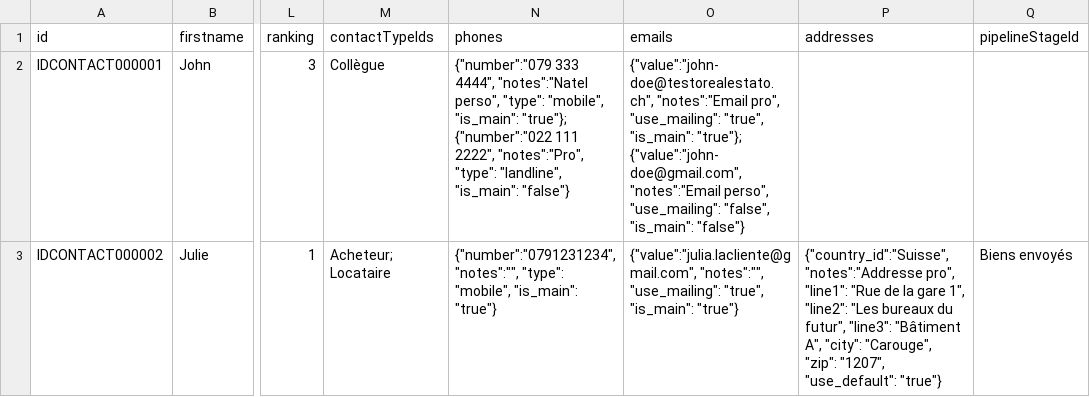
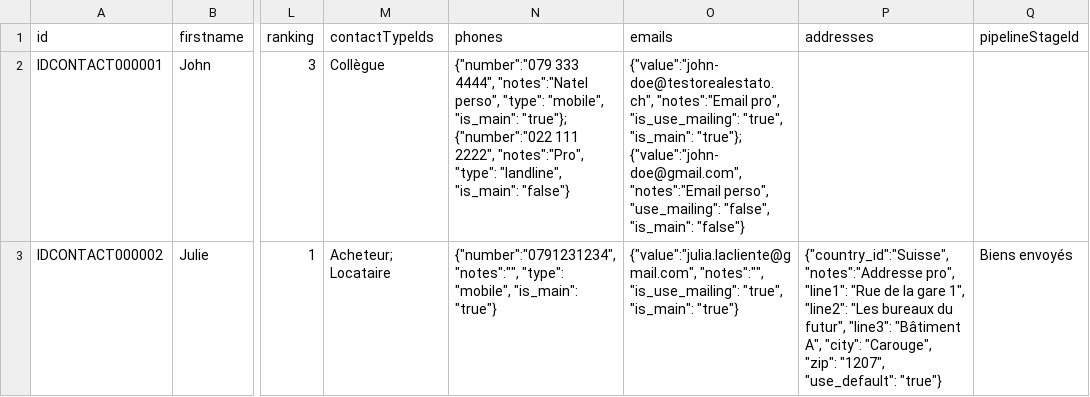
Before and after one commit to realforce/documentation, a CSV file: import/samples/contact-realforce.csv, drawn as a sheet; only a part is shown, gaps mark what is left out; the diff names each change by its address in the sheet, - before the commit and + after, or states it on an @@ line.

```diff
--- a/import/samples/contact-realforce.csv
+++ b/import/samples/contact-realforce.csv
-O2 (emails): …"notes":"Email pro", "use_mailing": "true", "is_main":…
+O2 (emails): …"notes":"Email pro", "is_use_mailing": "true", "is_main":…
-O3 (emails): {"value":"julia.lacliente@gmail.com", "notes":"", "use_mailing": "true", "is_main":…
+O3 (emails): {"value":"julia.lacliente@gmail.com", "notes":"", "is_use_mailing": "true", "is_main":…
```
Also changed, not shown: 17 other files.
